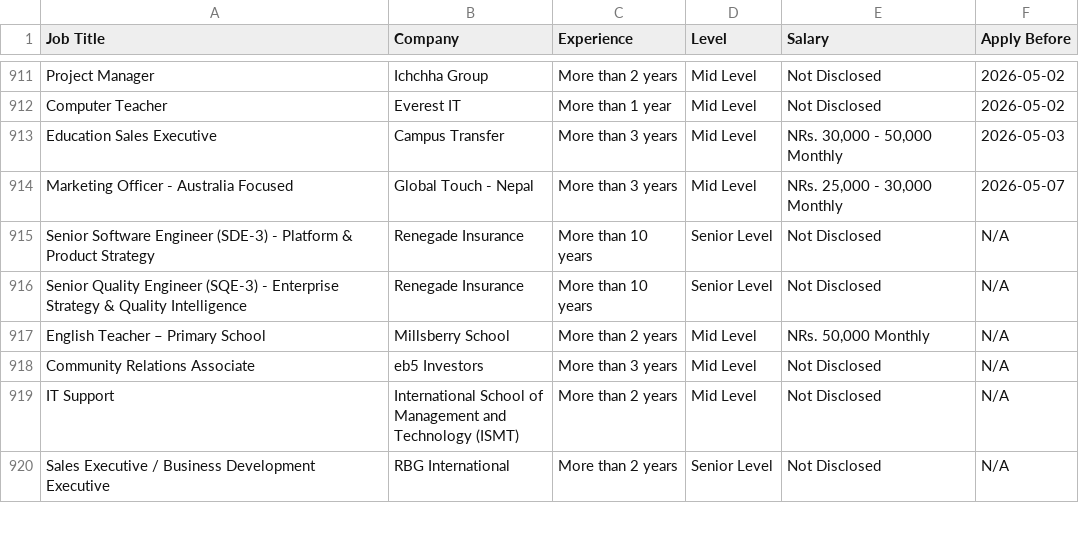
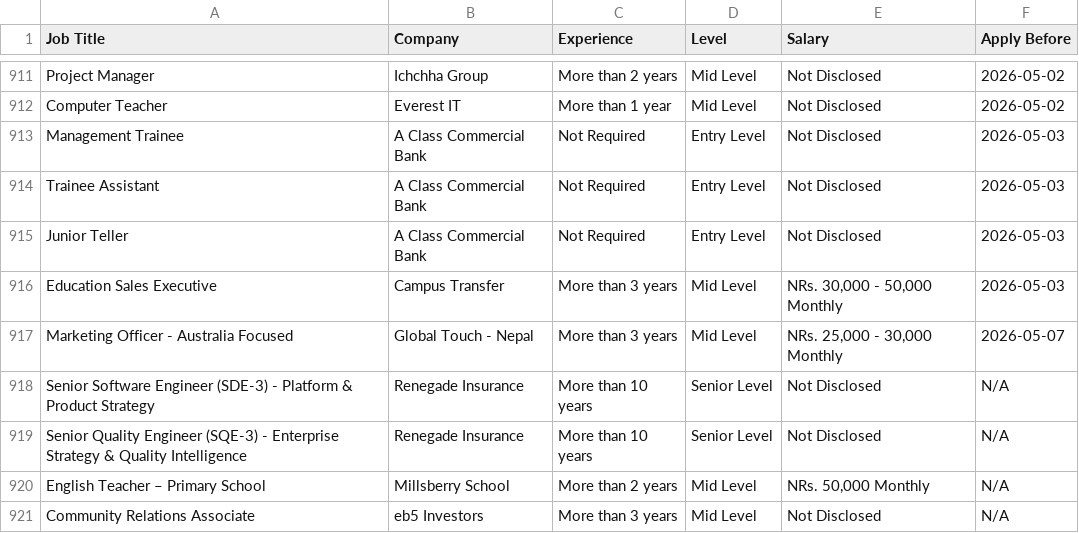
Before and after one commit to ashira-maharjan/jobportal-scraper, a CSV file: data_file/by_deadline.csv, drawn as a sheet; only a part is shown, gaps mark what is left out; the shorter side is filled out with more unchanged rows.

Commit message:
Auto update job data

```diff
--- a/data_file/by_deadline.csv
+++ b/data_file/by_deadline.csv
@@ -912,2 +912,5 @@ Project Manager,Ichchha Group,More than 2 years,Mid Level,Not Disclosed,2026-05-
 Computer Teacher,Everest IT,More than 1 year,Mid Level,Not Disclosed,2026-05-02
+Management Trainee,A Class Commercial Bank,Not Required,Entry Level,Not Disclosed,2026-05-03
+Trainee Assistant,A Class Commercial Bank,Not Required,Entry Level,Not Disclosed,2026-05-03
+Junior Teller,A Class Commercial Bank,Not Required,Entry Level,Not Disclosed,2026-05-03
 Education Sales Executive,Campus Transfer,More than 3 years,Mid Level,"NRs. 30,000 - 50,000 Monthly",2026-05-03
```
Also changed, not shown: data_file/top_jobs.csv.
